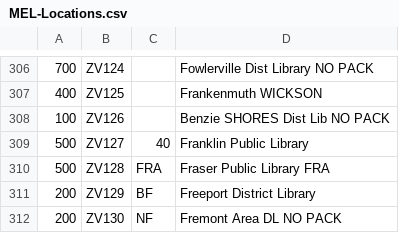
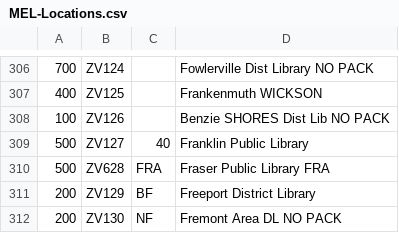
Before and after one commit to Canton-Public-Library/mel-label-printer, a CSV file: MEL-Locations.csv, drawn as a sheet; only a part is shown, gaps mark what is left out.

Commit message:
Update location ID for Fraser Public Library to zv628

```diff
--- a/MEL-Locations.csv
+++ b/MEL-Locations.csv
@@ -309,3 +309,3 @@
 500,ZV127,40,Franklin Public Library
-500,ZV128,FRA,Fraser Public Library FRA
+500,ZV628,FRA,Fraser Public Library FRA
 200,ZV129,BF,Freeport District Library
```
